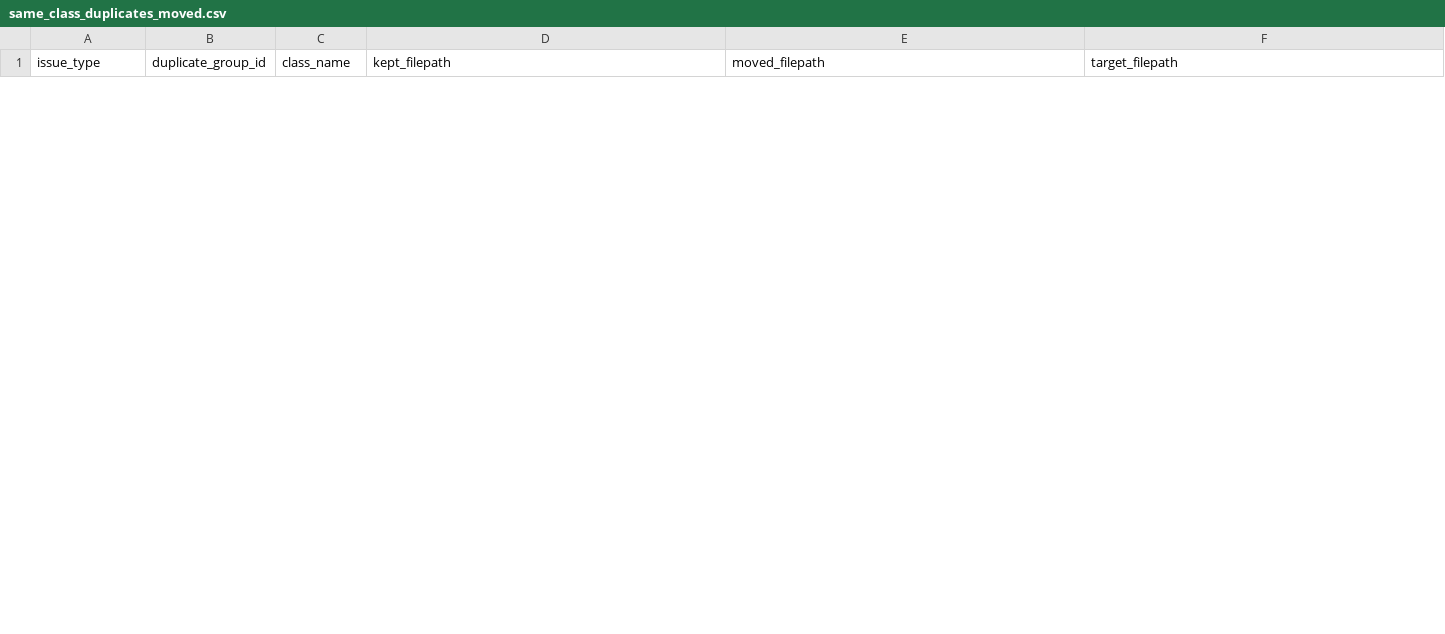
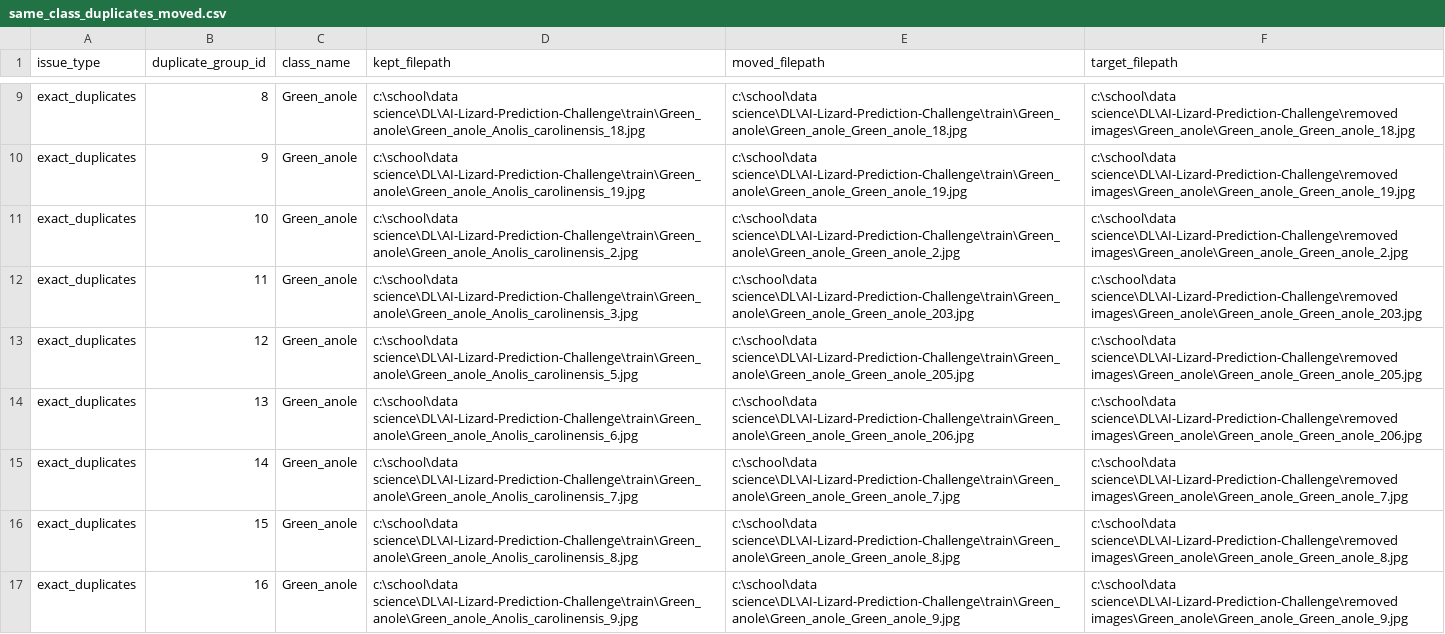
Before and after one commit to Tom-Sterckx/AI-Lizard-Prediction-Challenge, a CSV file: artifacts/reports/same_class_duplicates_moved.csv, drawn as a sheet; only a part is shown, gaps mark what is left out; the diff covers the shown part only; the diff names each change by its address in the sheet, - before the commit and + after, or states it on an @@ line.

Commit message:
imagefixes

```diff
--- a/artifacts/reports/same_class_duplicates_moved.csv
+++ b/artifacts/reports/same_class_duplicates_moved.csv
+row 9: exact_duplicates | 8 | Green_anole | c:\school\data science\DL\AI-Lizard-Prediction-Challenge\train\Green_anole\Green_anole_Anolis_carolinensis_18.jpg | c:\school\data science\DL\AI-Lizard-Prediction-Challenge\train\Green_anole\Green_anole_Green_anole_18.jpg | c:\school\data science\DL\AI-Lizard-Prediction-Challenge\removed images\Green_anole\Green_anole_Green_anole_18.jpg
+row 10: exact_duplicates | 9 | Green_anole | c:\school\data science\DL\AI-Lizard-Prediction-Challenge\train\Green_anole\Green_anole_Anolis_carolinensis_19.jpg | c:\school\data science\DL\AI-Lizard-Prediction-Challenge\train\Green_anole\Green_anole_Green_anole_19.jpg | c:\school\data science\DL\AI-Lizard-Prediction-Challenge\removed images\Green_anole\Green_anole_Green_anole_19.jpg
+row 11: exact_duplicates | 10 | Green_anole | c:\school\data science\DL\AI-Lizard-Prediction-Challenge\train\Green_anole\Green_anole_Anolis_carolinensis_2.jpg | c:\school\data science\DL\AI-Lizard-Prediction-Challenge\train\Green_anole\Green_anole_Green_anole_2.jpg | c:\school\data science\DL\AI-Lizard-Prediction-Challenge\removed images\Green_anole\Green_anole_Green_anole_2.jpg
+row 12: exact_duplicates | 11 | Green_anole | c:\school\data science\DL\AI-Lizard-Prediction-Challenge\train\Green_anole\Green_anole_Anolis_carolinensis_3.jpg | c:\school\data science\DL\AI-Lizard-Prediction-Challenge\train\Green_anole\Green_anole_Green_anole_203.jpg | c:\school\data science\DL\AI-Lizard-Prediction-Challenge\removed images\Green_anole\Green_anole_Green_anole_203.jpg
+row 13: exact_duplicates | 12 | Green_anole | c:\school\data science\DL\AI-Lizard-Prediction-Challenge\train\Green_anole\Green_anole_Anolis_carolinensis_5.jpg | c:\school\data science\DL\AI-Lizard-Prediction-Challenge\train\Green_anole\Green_anole_Green_anole_205.jpg | c:\school\data science\DL\AI-Lizard-Prediction-Challenge\removed images\Green_anole\Green_anole_Green_anole_205.jpg
+row 14: exact_duplicates | 13 | Green_anole | c:\school\data science\DL\AI-Lizard-Prediction-Challenge\train\Green_anole\Green_anole_Anolis_carolinensis_6.jpg | c:\school\data science\DL\AI-Lizard-Prediction-Challenge\train\Green_anole\Green_anole_Green_anole_206.jpg | c:\school\data science\DL\AI-Lizard-Prediction-Challenge\removed images\Green_anole\Green_anole_Green_anole_206.jpg
+row 15: exact_duplicates | 14 | Green_anole | c:\school\data science\DL\AI-Lizard-Prediction-Challenge\train\Green_anole\Green_anole_Anolis_carolinensis_7.jpg | c:\school\data science\DL\AI-Lizard-Prediction-Challenge\train\Green_anole\Green_anole_Green_anole_7.jpg | c:\school\data science\DL\AI-Lizard-Prediction-Challenge\removed images\Green_anole\Green_anole_Green_anole_7.jpg
+row 16: exact_duplicates | 15 | Green_anole | c:\school\data science\DL\AI-Lizard-Prediction-Challenge\train\Green_anole\Green_anole_Anolis_carolinensis_8.jpg | c:\school\data science\DL\AI-Lizard-Prediction-Challenge\train\Green_anole\Green_anole_Green_anole_8.jpg | c:\school\data science\DL\AI-Lizard-Prediction-Challenge\removed images\Green_anole\Green_anole_Green_anole_8.jpg
+row 17: exact_duplicates | 16 | Green_anole | c:\school\data science\DL\AI-Lizard-Prediction-Challenge\train\Green_anole\Green_anole_Anolis_carolinensis_9.jpg | c:\school\data science\DL\AI-Lizard-Prediction-Challenge\train\Green_anole\Green_anole_Green_anole_9.jpg | c:\school\data science\DL\AI-Lizard-Prediction-Challenge\removed images\Green_anole\Green_anole_Green_anole_9.jpg
```
Also changed, not shown: 7 added rows and 1 removed row elsewhere in this file, 57 other files.
